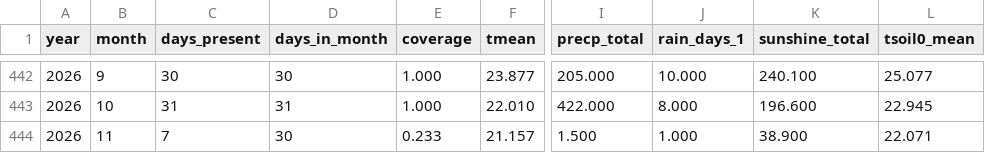
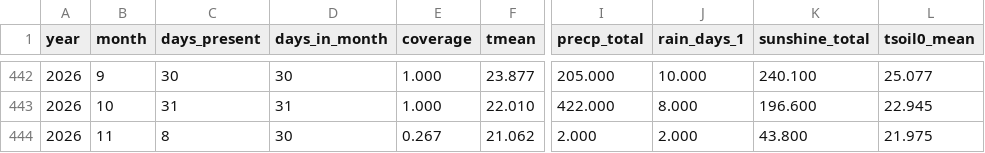
Before and after one commit to BunnyTailGra22/Five-Great-Elements, a CSV file: data/processed/82A750_monthly.csv, drawn as a sheet; only a part is shown, gaps mark what is left out; the diff names each change by its address in the sheet, - before the commit and + after, or states it on an @@ line.

```diff
--- a/data/processed/82A750_monthly.csv
+++ b/data/processed/82A750_monthly.csv
-C444 (days_present): 7
+C444 (days_present): 8
-E444 (coverage): 0.233
+E444 (coverage): 0.267
-F444 (tmean): 21.157
+F444 (tmean): 21.062
-I444 (precp_total): 1.500
+I444 (precp_total): 2.000
-J444 (rain_days_1): 1.000
+J444 (rain_days_1): 2.000
-K444 (sunshine_total): 38.900
+K444 (sunshine_total): 43.800
-L444 (tsoil0_mean): 22.071
+L444 (tsoil0_mean): 21.975
```
Also changed, not shown: data/processed/466930_annual.csv, data/processed/82A750_annual.csv, 11 other files.
